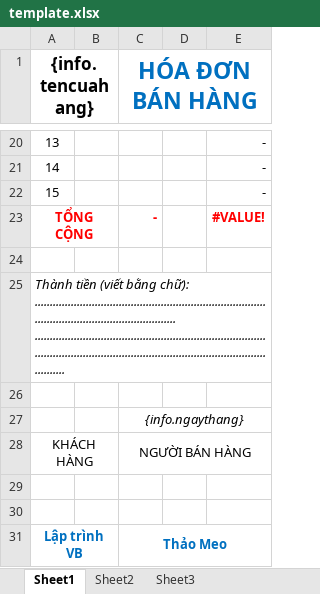
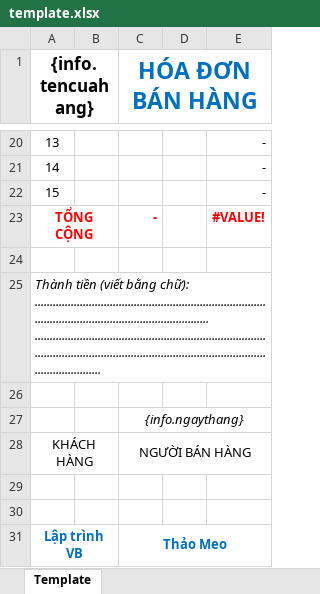
Before and after one commit to Helloyou2612/ImportExportFiles, an Excel workbook: ImportExportFiles/ImportExportFiles/Files/template.xlsx, sheet Template, drawn as a sheet; only a part is shown, gaps mark what is left out; values as stored, in another font and other column widths than the file's, no borders; charts and pictures not drawn; ↵ is a line break in a cell; the diff names each change by its address in the sheet, - before the commit and + after, or states it on an @@ line.

```diff
--- a/ImportExportFiles/ImportExportFiles/Files/template.xlsx (sheet Template)
+++ b/ImportExportFiles/ImportExportFiles/Files/template.xlsx (sheet Template)
-sheet tab: Sheet1
+sheet tab: Template
-sheet tab: Sheet2
-sheet tab: Sheet3
-A25 ({info.tencuahang}): …bằng chữ): ............................................................................................................................ ↵ ....................................................................................................................................................................
+A25 ({info.tencuahang}): …bằng chữ): ....................................................................................................................................... ↵ ................................................................................................................................................................................
```
Also changed, not shown: 8 other files.
